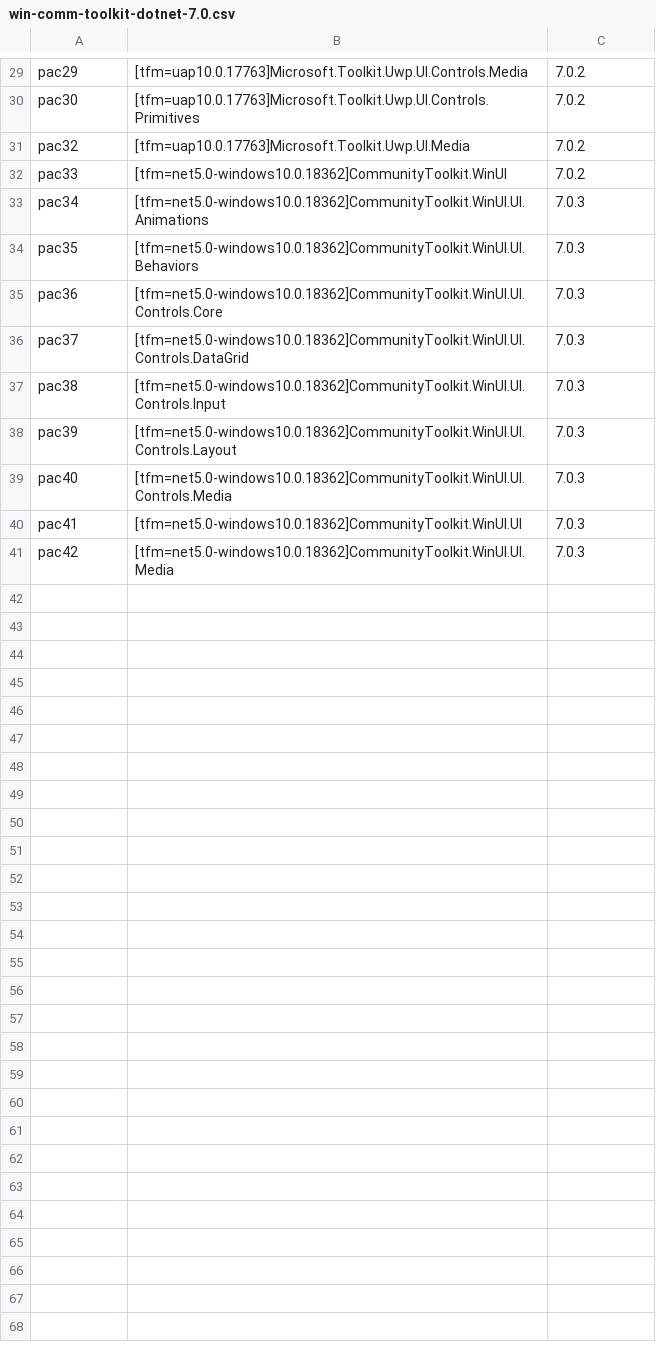
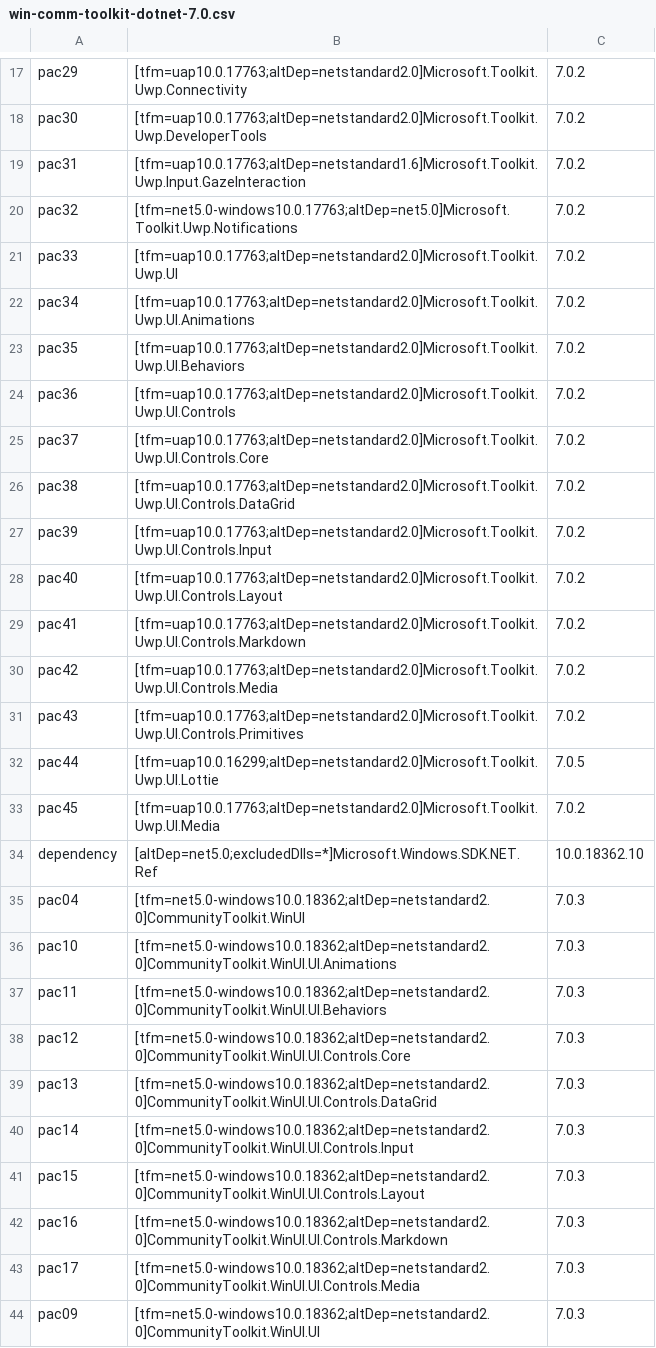
Before and after one commit to MicrosoftDocs/community-toolkit-api-ref-dotnet, a CSV file: bundlepackages/community-toolkit/win-comm-toolkit-dotnet-7.0.csv, drawn as a sheet; only a part is shown, gaps mark what is left out; addresses are those after the commit; the diff covers the shown part only; the diff names each change by its address in the sheet, - before the commit and + after, or states it on an @@ line.

```diff
--- a/bundlepackages/community-toolkit/win-comm-toolkit-dotnet-7.0.csv
+++ b/bundlepackages/community-toolkit/win-comm-toolkit-dotnet-7.0.csv
-B17: [tfm=uap10.0.17763]Microsoft.Toolkit.Uwp.UI.Controls.Media
+B17: [tfm=uap10.0.17763;altDep=netstandard2.0]Microsoft.Toolkit.Uwp.Connectivity
-B18: [tfm=uap10.0.17763]Microsoft.Toolkit.Uwp.UI.Controls.Primitives
+B18: [tfm=uap10.0.17763;altDep=netstandard2.0]Microsoft.Toolkit.Uwp.DeveloperTools
+row 19: pac31 | [tfm=uap10.0.17763;altDep=netstandard1.6]Microsoft.Toolkit.Uwp.Input.GazeInteraction | 7.0.2
-B20: [tfm=uap10.0.17763]Microsoft.Toolkit.Uwp.UI.Media
+B20: [tfm=net5.0-windows10.0.17763;altDep=net5.0]Microsoft.Toolkit.Uwp.Notifications
-B21: [tfm=net5.0-windows10.0.18362]CommunityToolkit.WinUI
+B21: [tfm=uap10.0.17763;altDep=netstandard2.0]Microsoft.Toolkit.Uwp.UI
-B22: [tfm=net5.0-windows10.0.18362]CommunityToolkit.WinUI.UI.Animations
+B22: [tfm=uap10.0.17763;altDep=netstandard2.0]Microsoft.Toolkit.Uwp.UI.Animations
-C22:C30: 7.0.3
+C22:C30: 7.0.2
-B23: [tfm=net5.0-windows10.0.18362]CommunityToolkit.WinUI.UI.Behaviors
+B23: [tfm=uap10.0.17763;altDep=netstandard2.0]Microsoft.Toolkit.Uwp.UI.Behaviors
-B24: [tfm=net5.0-windows10.0.18362]CommunityToolkit.WinUI.UI.Controls.Core
+B24: [tfm=uap10.0.17763;altDep=netstandard2.0]Microsoft.Toolkit.Uwp.UI.Controls
-B25: [tfm=net5.0-windows10.0.18362]CommunityToolkit.WinUI.UI.Controls.DataGrid
+B25: [tfm=uap10.0.17763;altDep=netstandard2.0]Microsoft.Toolkit.Uwp.UI.Controls.Core
-B26: [tfm=net5.0-windows10.0.18362]CommunityToolkit.WinUI.UI.Controls.Input
+B26: [tfm=uap10.0.17763;altDep=netstandard2.0]Microsoft.Toolkit.Uwp.UI.Controls.DataGrid
-B27: [tfm=net5.0-windows10.0.18362]CommunityToolkit.WinUI.UI.Controls.Layout
+B27: [tfm=uap10.0.17763;altDep=netstandard2.0]Microsoft.Toolkit.Uwp.UI.Controls.Input
-B28: [tfm=net5.0-windows10.0.18362]CommunityToolkit.WinUI.UI.Controls.Media
+B28: [tfm=uap10.0.17763;altDep=netstandard2.0]Microsoft.Toolkit.Uwp.UI.Controls.Layout
-B29: [tfm=net5.0-windows10.0.18362]CommunityToolkit.WinUI.UI
+B29: [tfm=uap10.0.17763;altDep=netstandard2.0]Microsoft.Toolkit.Uwp.UI.Controls.Markdown
-B30: [tfm=net5.0-windows10.0.18362]CommunityToolkit.WinUI.UI.Media
+B30: [tfm=uap10.0.17763;altDep=netstandard2.0]Microsoft.Toolkit.Uwp.UI.Controls.Media
+row 31: pac43 | [tfm=uap10.0.17763;altDep=netstandard2.0]Microsoft.Toolkit.Uwp.UI.Controls.Primitives | 7.0.2
+row 32: pac44 | [tfm=uap10.0.16299;altDep=netstandard2.0]Microsoft.Toolkit.Uwp.UI.Lottie | 7.0.5
+row 33: pac45 | [tfm=uap10.0.17763;altDep=netstandard2.0]Microsoft.Toolkit.Uwp.UI.Media | 7.0.2
+row 34: dependency | [altDep=net5.0;excludedDlls=*]Microsoft.Windows.SDK.NET.Ref | 10.0.18362.10
+row 35: pac04 | [tfm=net5.0-windows10.0.18362;altDep=netstandard2.0]CommunityToolkit.WinUI | 7.0.3
+row 36: pac10 | [tfm=net5.0-windows10.0.18362;altDep=netstandard2.0]CommunityToolkit.WinUI.UI.Animations | 7.0.3
+row 37: pac11 | [tfm=net5.0-windows10.0.18362;altDep=netstandard2.0]CommunityToolkit.WinUI.UI.Behaviors | 7.0.3
+row 38: pac12 | [tfm=net5.0-windows10.0.18362;altDep=netstandard2.0]CommunityToolkit.WinUI.UI.Controls.Core | 7.0.3
+row 39: pac13 | [tfm=net5.0-windows10.0.18362;altDep=netstandard2.0]CommunityToolkit.WinUI.UI.Controls.DataGrid | 7.0.3
+row 40: pac14 | [tfm=net5.0-windows10.0.18362;altDep=netstandard2.0]CommunityToolkit.WinUI.UI.Controls.Input | 7.0.3
+row 41: pac15 | [tfm=net5.0-windows10.0.18362;altDep=netstandard2.0]CommunityToolkit.WinUI.UI.Controls.Layout | 7.0.3
+row 42: pac16 | [tfm=net5.0-windows10.0.18362;altDep=netstandard2.0]CommunityToolkit.WinUI.UI.Controls.Markdown | 7.0.3
+row 43: pac17 | [tfm=net5.0-windows10.0.18362;altDep=netstandard2.0]CommunityToolkit.WinUI.UI.Controls.Media | 7.0.3
+row 44: pac09 | [tfm=net5.0-windows10.0.18362;altDep=netstandard2.0]CommunityToolkit.WinUI.UI | 7.0.3
```
Also changed, not shown: 2 added rows, 13 removed rows and 18 edited cells elsewhere in this file, bundlepackages/community-toolkit/win-comm-toolkit-dotnet-6.1.csv, bundlepackages/community-toolkit/win-comm-toolkit-dotnet-7.1.csv.
